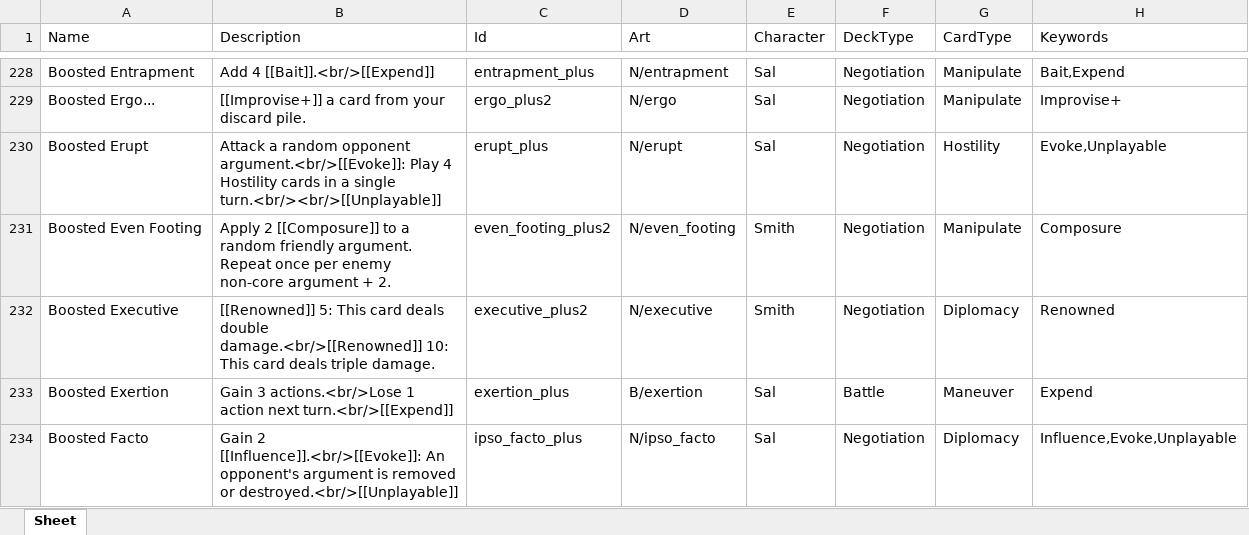
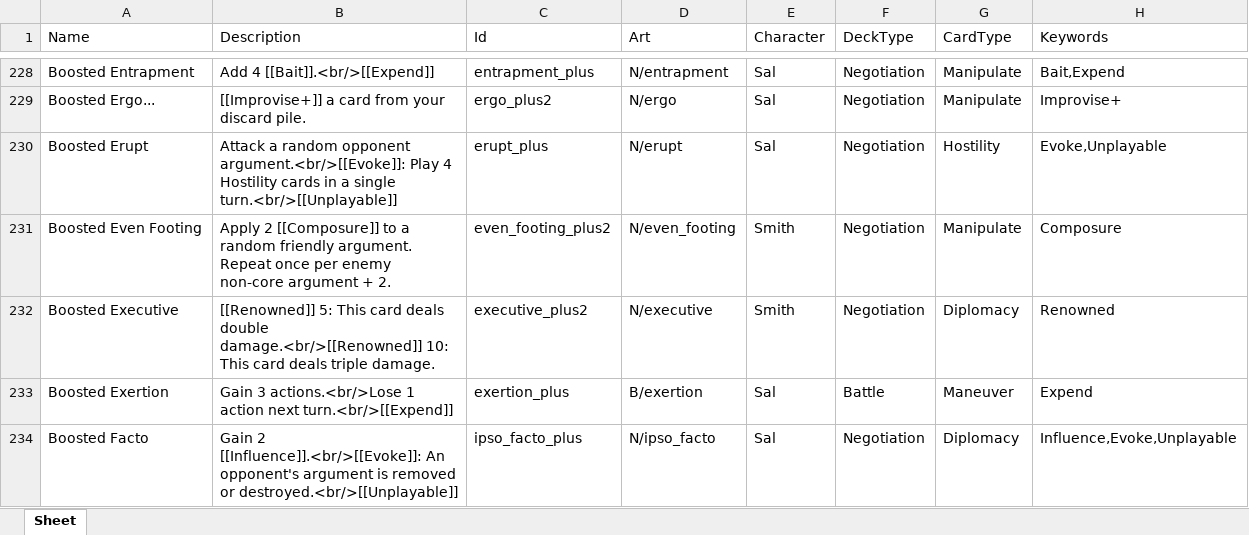
Before and after one commit to Aurelain/GriftlandsWiki, an Excel workbook: sheets/cards.xlsx, sheet Sheet, drawn as a sheet; only a part is shown, gaps mark what is left out; values as stored, in another font and other column widths than the file's, no borders; the diff covers the shown part only; the diff names each change by its address in the sheet, - before the commit and + after, or states it on an @@ line.

```diff
--- a/sheets/cards.xlsx (sheet Sheet)
+++ b/sheets/cards.xlsx (sheet Sheet)
-B230 (Description): …a single turn.<br/><br/>[[Unplayable]]
+B230 (Description): …a single turn.<br/>[[Unplayable]]
```
Also changed, not shown: 26 edited cells elsewhere in this sheet, 42 other files.
